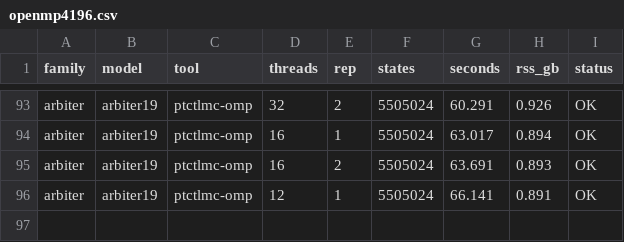
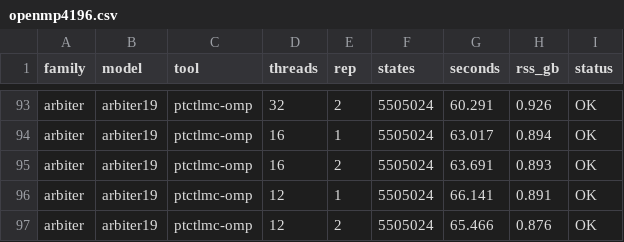
Before and after one commit to horaverify/PTCTCL, a CSV file: benchmarks/results/openmp4196.csv, drawn as a sheet; only a part is shown, gaps mark what is left out; the diff names each change by its address in the sheet, - before the commit and + after, or states it on an @@ line.

Commit message:
Some new benchmark results and overall trash, like paper documentation etc

```diff
--- a/benchmarks/results/openmp4196.csv
+++ b/benchmarks/results/openmp4196.csv
+row 97: arbiter | arbiter19 | ptctlmc-omp | 12 | 2 | 5505024 | 65.466 | 0.876 | OK
```
